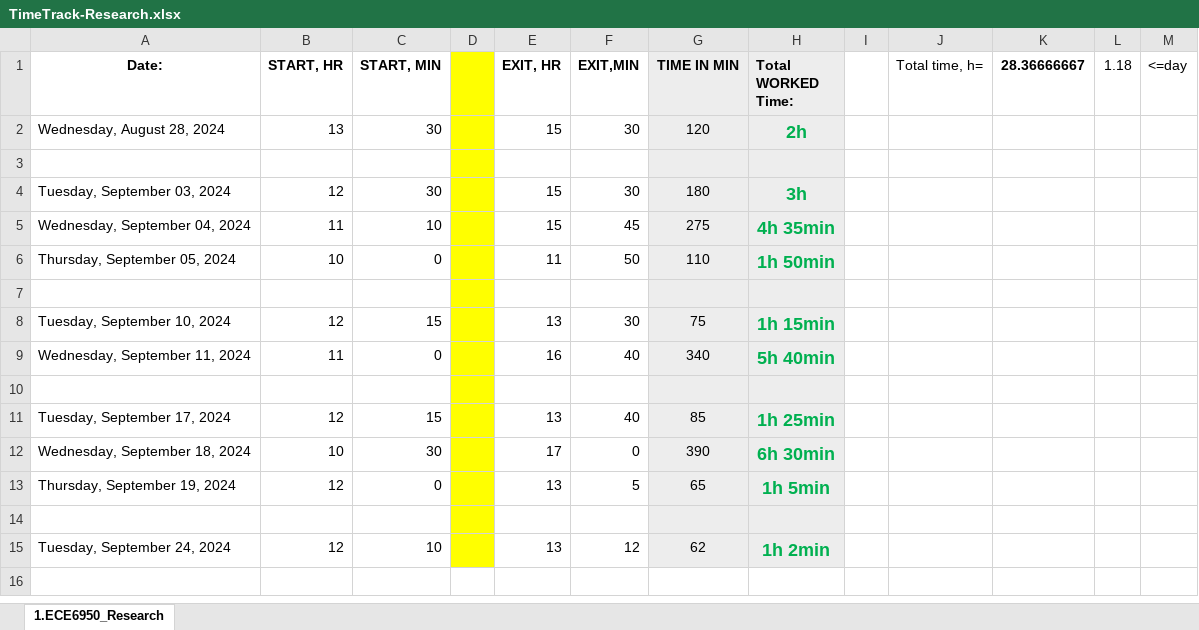
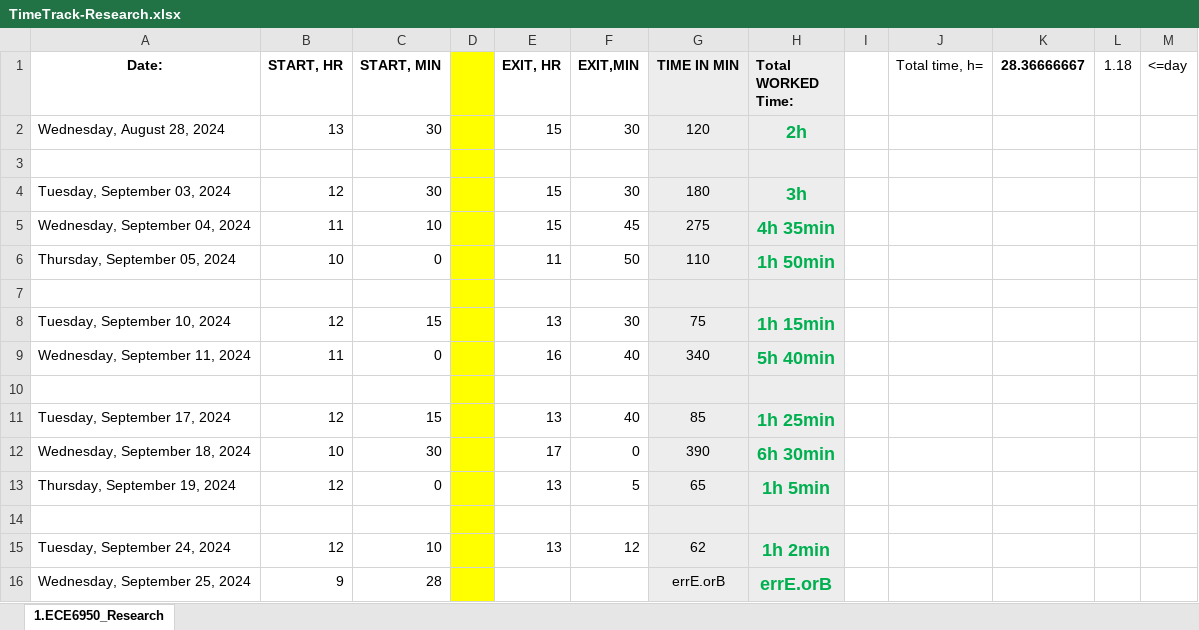
Before and after one commit to ggayliye/air_sensor_research, an Excel workbook: TimeTrack-Research.xlsx, sheet 1.ECE6950_Research, drawn as a sheet; values as stored, in another font and other column widths than the file's, no borders; the diff names each change by its address in the sheet, - before the commit and + after, or states it on an @@ line.

Commit message:
Log in.

```diff
--- a/TimeTrack-Research.xlsx (sheet 1.ECE6950_Research)
+++ b/TimeTrack-Research.xlsx (sheet 1.ECE6950_Research)
+row 16: Wednesday, September 25, 2024 | 9 | 28 |  |  |  | errE.orB | errE.orB
```
